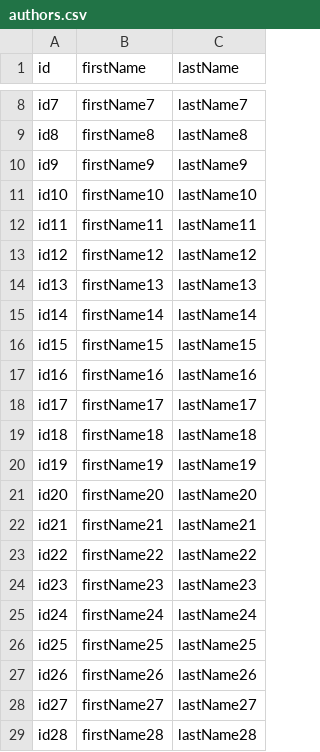
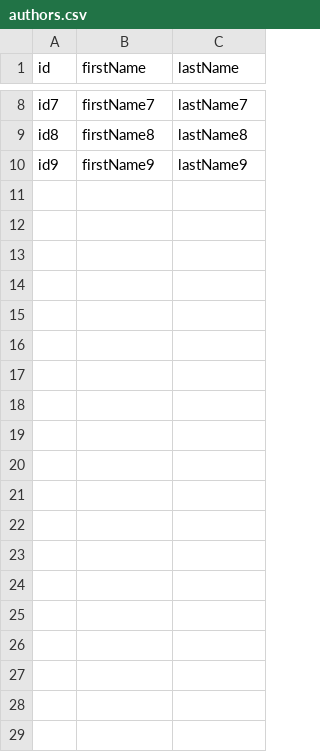
Before and after one commit to gotikesD/csvJsonParser, a CSV file: generated/csv/authors.csv, drawn as a sheet; only a part is shown, gaps mark what is left out; the diff covers the shown part only; the diff names each change by its address in the sheet, - before the commit and + after, or states it on an @@ line.

```diff
--- a/generated/csv/authors.csv
+++ b/generated/csv/authors.csv
-row 11: id10 | firstName10 | lastName10
-row 12: id11 | firstName11 | lastName11
-row 13: id12 | firstName12 | lastName12
-row 14: id13 | firstName13 | lastName13
-row 15: id14 | firstName14 | lastName14
-row 16: id15 | firstName15 | lastName15
-row 17: id16 | firstName16 | lastName16
-row 18: id17 | firstName17 | lastName17
-row 19: id18 | firstName18 | lastName18
-row 20: id19 | firstName19 | lastName19
-row 21: id20 | firstName20 | lastName20
-row 22: id21 | firstName21 | lastName21
-row 23: id22 | firstName22 | lastName22
-row 24: id23 | firstName23 | lastName23
-row 25: id24 | firstName24 | lastName24
-row 26: id25 | firstName25 | lastName25
-row 27: id26 | firstName26 | lastName26
-row 28: id27 | firstName27 | lastName27
-row 29: id28 | firstName28 | lastName28
```
Also changed, not shown: 21 removed rows elsewhere in this file, 7 other files.
